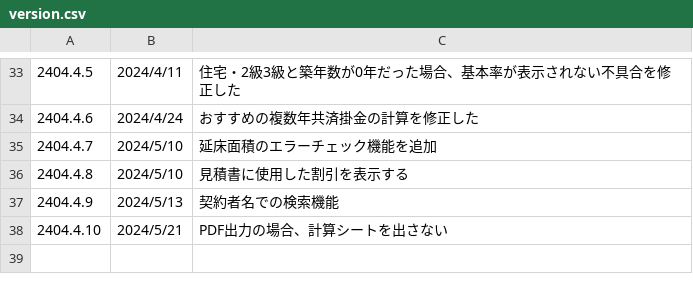
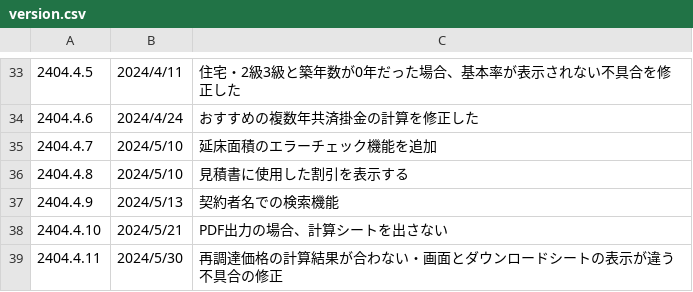
Before and after one commit to yokoyama-eruful/mitumo, a CSV file: storage/app/version/version.csv, drawn as a sheet; only a part is shown, gaps mark what is left out.

Commit message:
fix:再調達価格の計算結果が合わない不具合の修正

```diff
--- a/storage/app/version/version.csv
+++ b/storage/app/version/version.csv
@@ -78 +78,2 @@
 2404.4.10,2024/5/21,"PDF出力の場合、計算シートを出さない"
+2404.4.11,2024/5/30,"再調達価格の計算結果が合わない・画面とダウンロードシートの表示が違う不具合の修正"
```
Also changed, not shown: 6 other files.
